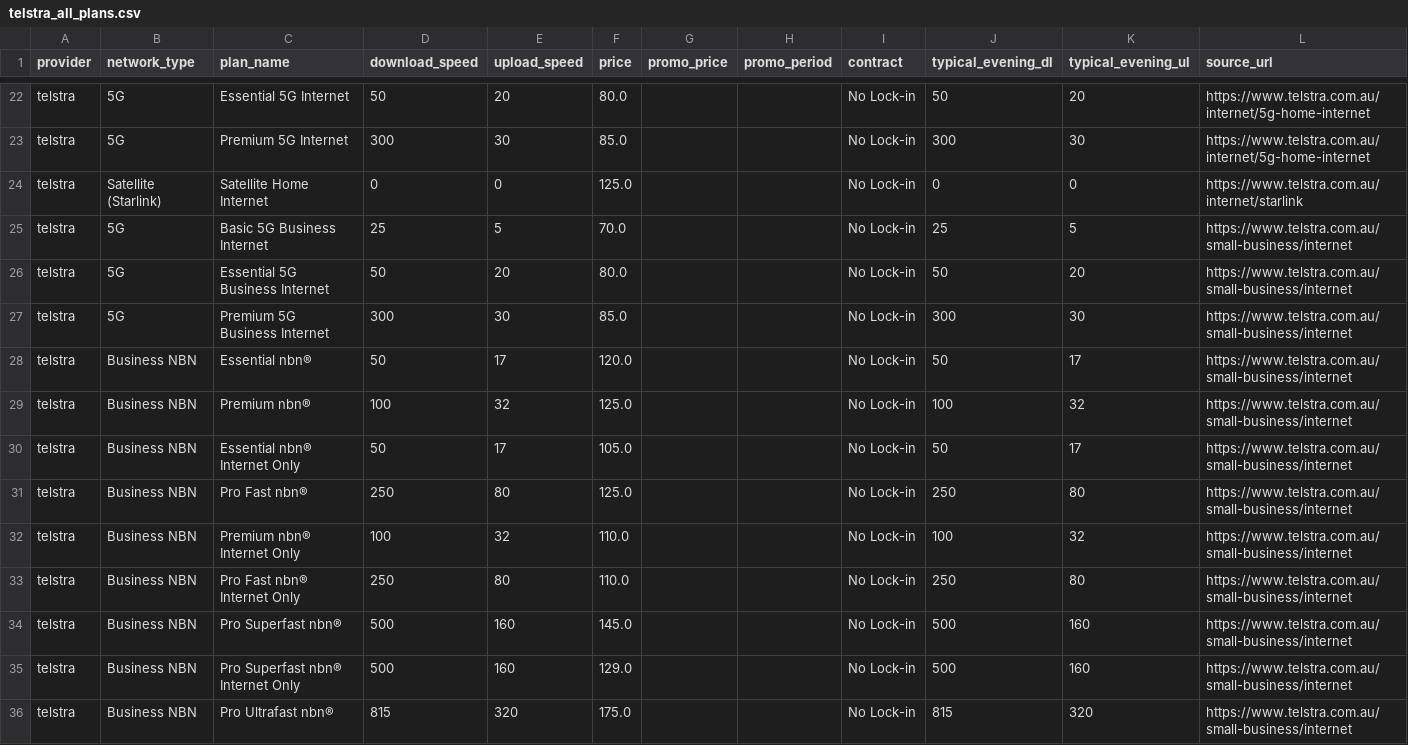
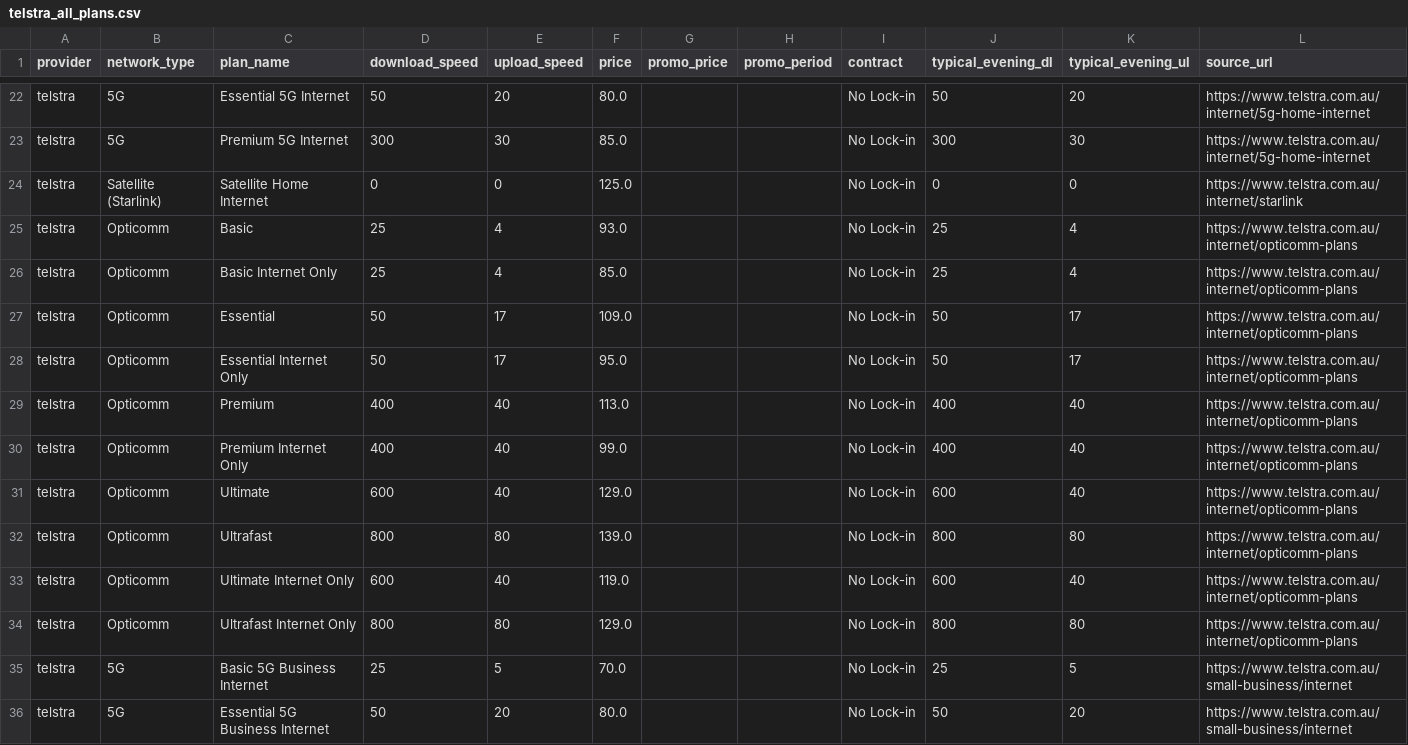
Before and after one commit to abhi-occom/scrape, a CSV file: output/scrape_isp_telstra/csv/telstra_all_plans.csv, drawn as a sheet; only a part is shown, gaps mark what is left out; the shorter side is filled out with more unchanged rows.

```diff
--- a/output/scrape_isp_telstra/csv/telstra_all_plans.csv
+++ b/output/scrape_isp_telstra/csv/telstra_all_plans.csv
@@ -24,2 +24,12 @@ telstra,5G,Premium 5G Internet,300,30,85.0,,,No Lock-in,300,30,https://www.telst
 telstra,Satellite (Starlink),Satellite Home Internet,0,0,125.0,,,No Lock-in,0,0,https://www.telstra.com.au/internet/starlink
+telstra,Opticomm,Basic,25,4,93.0,,,No Lock-in,25,4,https://www.telstra.com.au/internet/opticomm-plans
+telstra,Opticomm,Basic Internet Only,25,4,85.0,,,No Lock-in,25,4,https://www.telstra.com.au/internet/opticomm-plans
+telstra,Opticomm,Essential,50,17,109.0,,,No Lock-in,50,17,https://www.telstra.com.au/internet/opticomm-plans
+telstra,Opticomm,Essential Internet Only,50,17,95.0,,,No Lock-in,50,17,https://www.telstra.com.au/internet/opticomm-plans
+telstra,Opticomm,Premium,400,40,113.0,,,No Lock-in,400,40,https://www.telstra.com.au/internet/opticomm-plans
+telstra,Opticomm,Premium Internet Only,400,40,99.0,,,No Lock-in,400,40,https://www.telstra.com.au/internet/opticomm-plans
+telstra,Opticomm,Ultimate,600,40,129.0,,,No Lock-in,600,40,https://www.telstra.com.au/internet/opticomm-plans
+telstra,Opticomm,Ultrafast,800,80,139.0,,,No Lock-in,800,80,https://www.telstra.com.au/internet/opticomm-plans
+telstra,Opticomm,Ultimate Internet Only,600,40,119.0,,,No Lock-in,600,40,https://www.telstra.com.au/internet/opticomm-plans
+telstra,Opticomm,Ultrafast Internet Only,800,80,129.0,,,No Lock-in,800,80,https://www.telstra.com.au/internet/opticomm-plans
 telstra,5G,Basic 5G Business Internet,25,5,70.0,,,No Lock-in,25,5,https://www.telstra.com.au/small-business/internet
```
Also changed, not shown: 51 other files.
